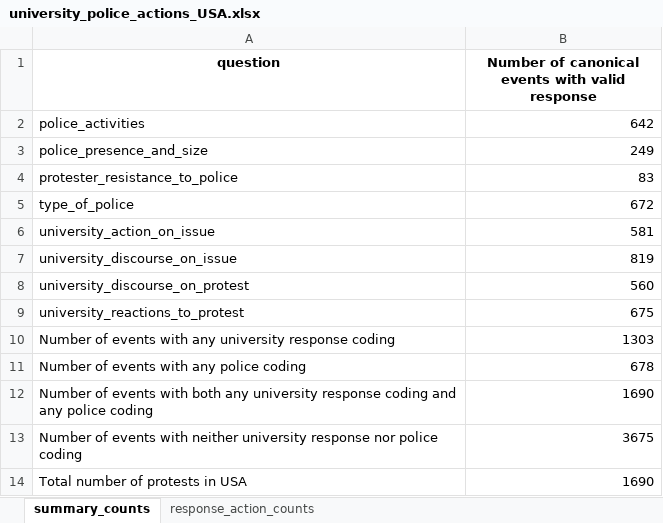
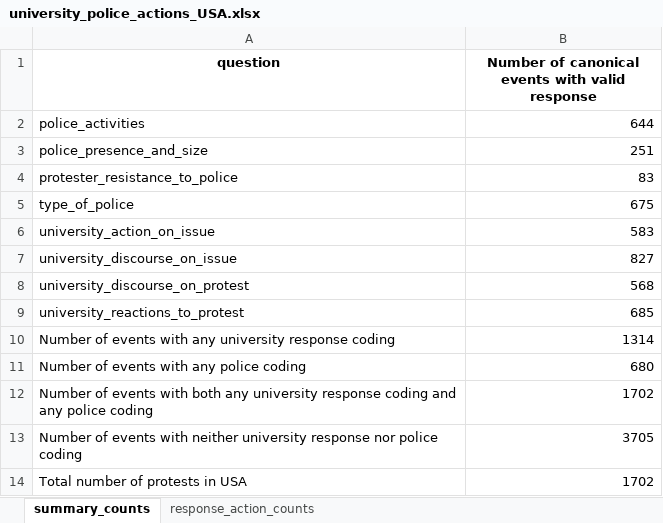
Before and after one commit to MPEDS/protests-analysis, an Excel workbook: docs/data-cleaning-requests/university_police_actions/university_police_actions_USA.xlsx, sheet summary_counts, drawn as a sheet; values as stored, in another font and other column widths than the file's, no borders; the diff names each change by its address in the sheet, - before the commit and + after, or states it on an @@ line.

```diff
--- a/docs/data-cleaning-requests/university_police_actions/university_police_actions_USA.xlsx (sheet summary_counts)
+++ b/docs/data-cleaning-requests/university_police_actions/university_police_actions_USA.xlsx (sheet summary_counts)
-B2: 642
+B2: 644
-B3: 249
+B3: 251
-B5: 672
+B5: 675
-B6: 581
+B6: 583
-B7: 819
+B7: 827
-B8: 560
+B8: 568
-B9: 675
+B9: 685
-B10: 1303
+B10: 1314
-B11: 678
+B11: 680
-B12: 1690
+B12: 1702
-B13: 3675
+B13: 3705
-B14: 1690
+B14: 1702
```
Also changed, not shown: sheet response_action_counts, docs/data-cleaning-requests/university_police_actions/university_police_actions_Canada.xlsx, docs/data-cleaning-requests/university_police_actions/university_police_actions_no_virtual.xlsx.
